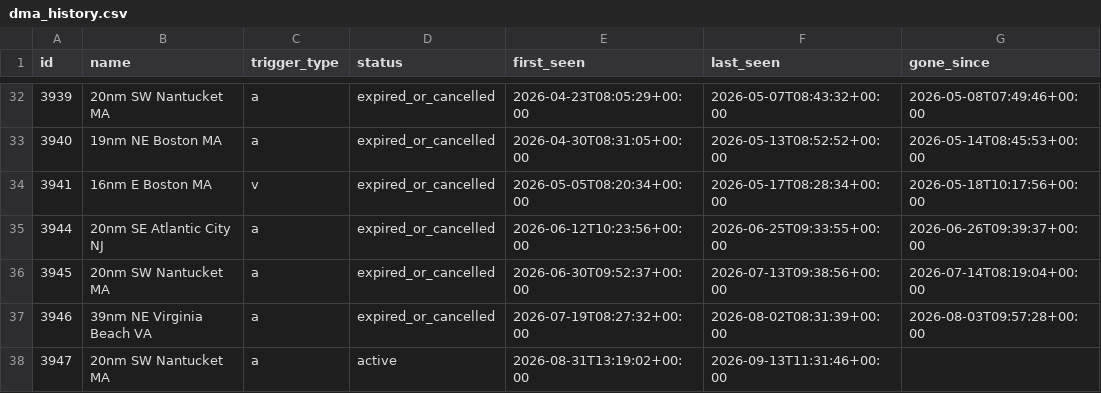
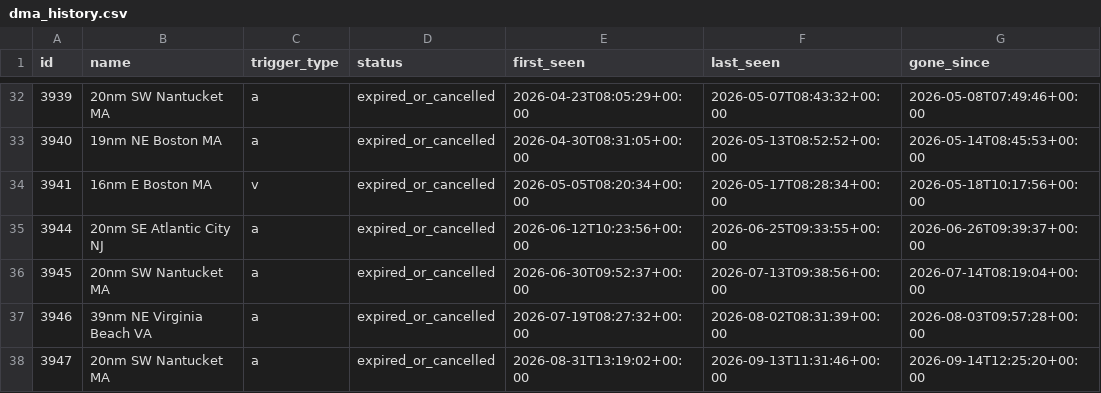
Before and after one commit to joevstaas/whale-slow-zones-tracker, a CSV file: data/dma_history.csv, drawn as a sheet; only a part is shown, gaps mark what is left out; the diff names each change by its address in the sheet, - before the commit and + after, or states it on an @@ line.

```diff
--- a/data/dma_history.csv
+++ b/data/dma_history.csv
-D38 (status): active
+D38 (status): expired_or_cancelled
-G38 (gone_since): (empty)
+G38 (gone_since): 2026-09-14T12:25:20+00:00
```
Also changed, not shown: 3 other files.
